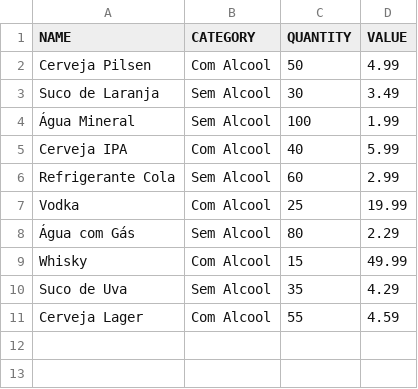
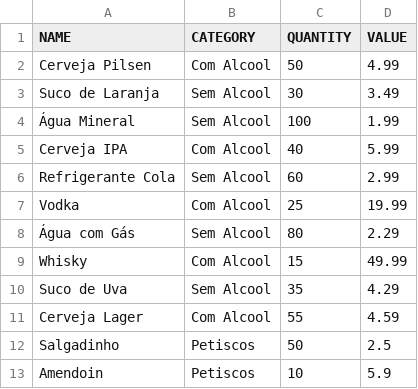
Before and after one commit to luizcarlosom/barney-store-v1, a CSV file: bin/database/Product.csv, drawn as a sheet; the diff names each change by its address in the sheet, - before the commit and + after, or states it on an @@ line.

Commit message:
[ FEAT ] -> Management Add Product

```diff
--- a/bin/database/Product.csv
+++ b/bin/database/Product.csv
+row 12: Salgadinho | Petiscos | 50 | 2.5
+row 13: Amendoin | Petiscos | 10 | 5.9
```
Also changed, not shown: 5 other files.
